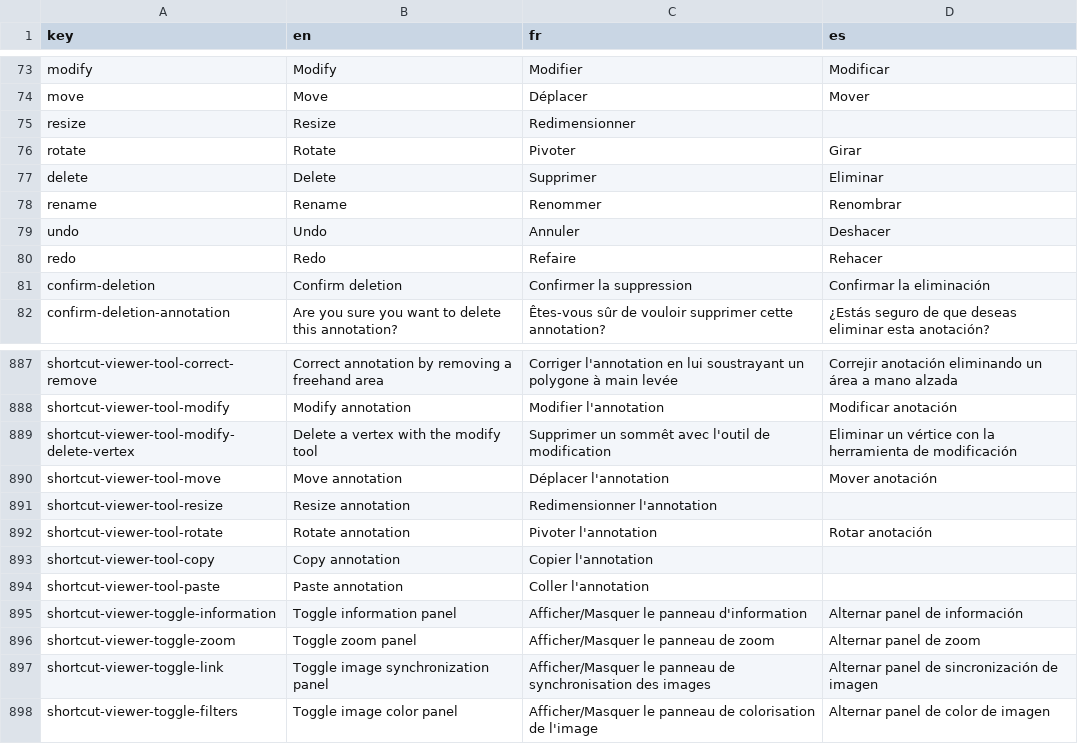
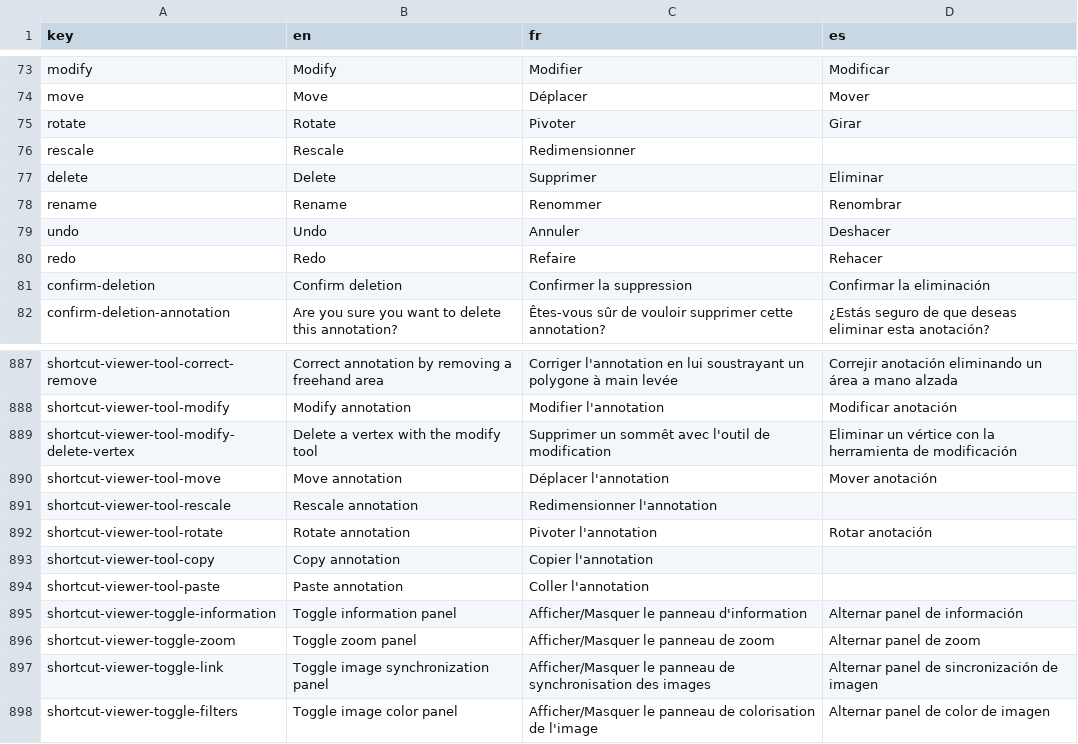
Before and after one commit to cytomine/Cytomine-Web-UI, a CSV file: src/locales/translations.csv, drawn as a sheet; only a part is shown, gaps mark what is left out.

Commit message:
Revert "fix: avoid 2 names for Resize tool thus 'rescale' -> 'resize'"
This reverts commit a4dd9432

```diff
--- a/src/locales/translations.csv
+++ b/src/locales/translations.csv
@@ -74,4 +74,4 @@ modify,Modify,Modifier,Modificar
 move,Move,Déplacer,Mover
-resize,Resize,Redimensionner,
 rotate,Rotate,Pivoter,Girar
+rescale,Rescale,Redimensionner
 delete,Delete,Supprimer,Eliminar
@@ -890,3 +890,3 @@ shortcut-viewer-tool-modify-delete-vertex,Delete a vertex with the modify tool,S
 shortcut-viewer-tool-move,Move annotation,Déplacer l'annotation,Mover anotación
-shortcut-viewer-tool-resize,Resize annotation,Redimensionner l'annotation,
+shortcut-viewer-tool-rescale,Rescale annotation,Redimensionner l'annotation,
 shortcut-viewer-tool-rotate,Rotate annotation,Pivoter l'annotation,Rotar anotación
```
Also changed, not shown: 5 other files.
